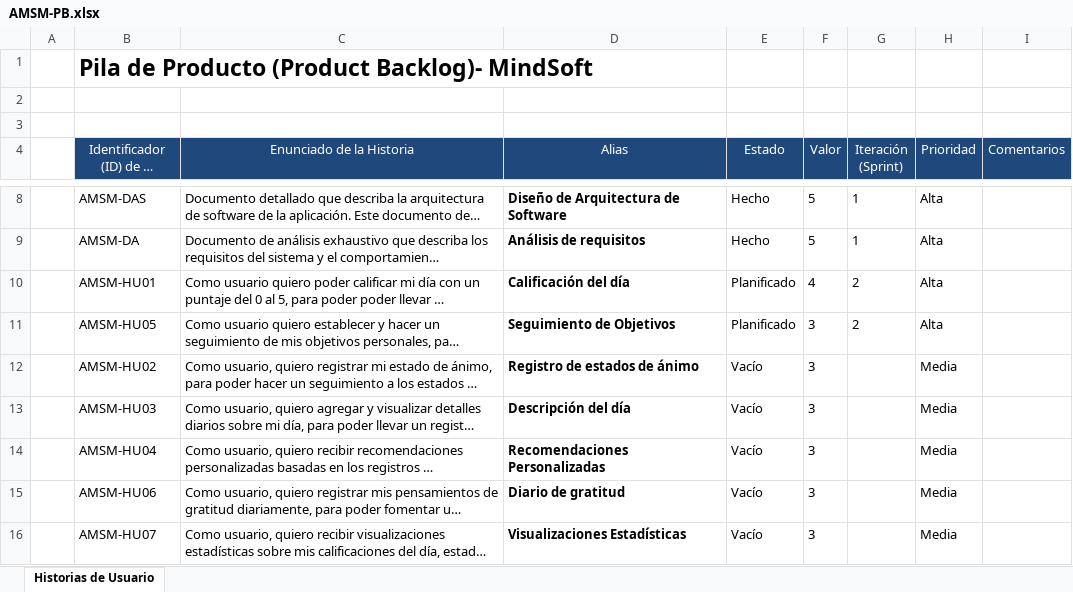
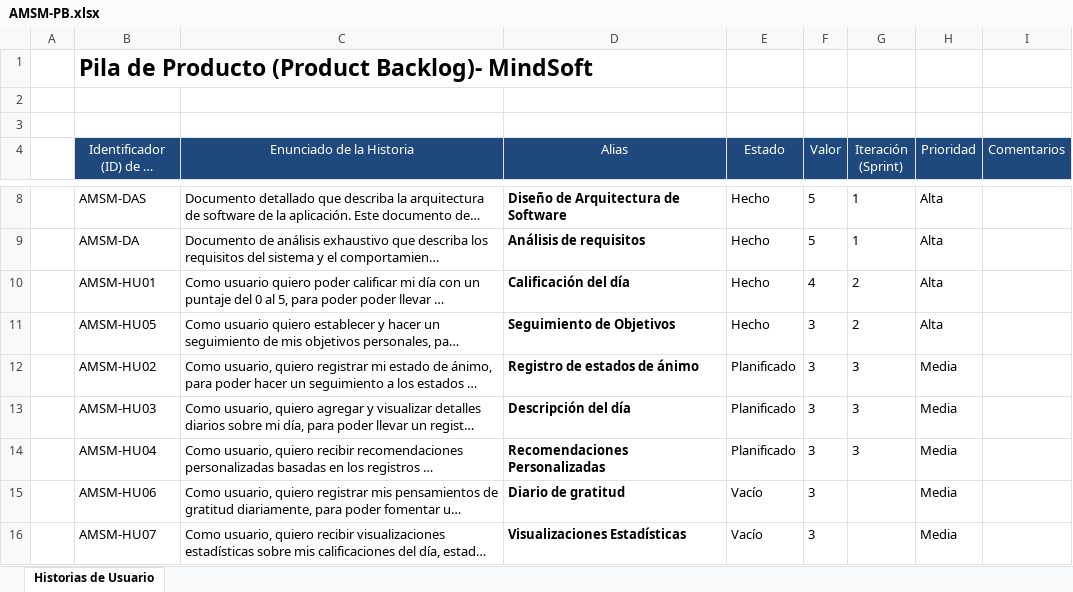
Before and after one commit to BrayanAlq/QuantumCode, an Excel workbook: Desarrollo/MindSoft/Gestión/AMSM-PB.xlsx, sheet Historias de Usuario, drawn as a sheet; only a part is shown, gaps mark what is left out; long unchanged cells end in …; values as stored, in another font and other column widths than the file's, no borders; charts and pictures not drawn; the diff names each change by its address in the sheet, - before the commit and + after, or states it on an @@ line.

Commit message:
update: AMSM-PB

```diff
--- a/Desarrollo/MindSoft/Gestión/AMSM-PB.xlsx (sheet Historias de Usuario)
+++ b/Desarrollo/MindSoft/Gestión/AMSM-PB.xlsx (sheet Historias de Usuario)
-E10:E11 (Estado): Planificado
+E10:E11 (Estado): Hecho
-E12:E14 (Estado): Vacío
+E12:E14 (Estado): Planificado
-G12:G14 (Iteración (Sprint)): (empty)
+G12:G14 (Iteración (Sprint)): 3
```
